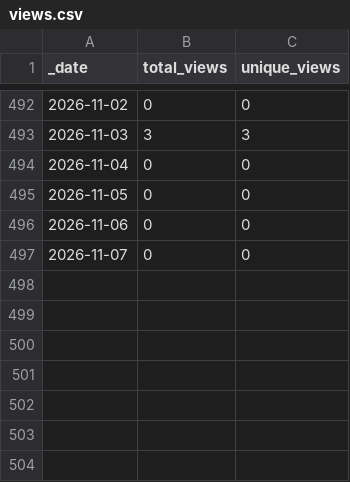
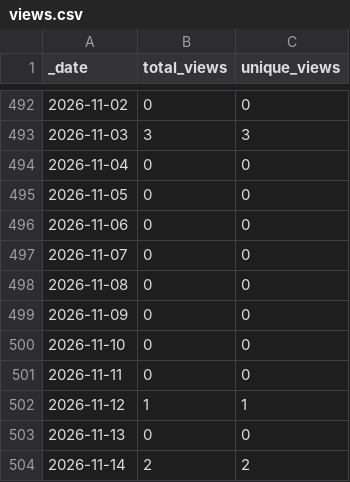
Before and after one commit to opentecr/opentecr, a CSV file: traffic/views.csv, drawn as a sheet; only a part is shown, gaps mark what is left out.

```diff
--- a/traffic/views.csv
+++ b/traffic/views.csv
@@ -497 +497,8 @@ _date,total_views,unique_views
 2026-11-07,0,0
+2026-11-08,0,0
+2026-11-09,0,0
+2026-11-10,0,0
+2026-11-11,0,0
+2026-11-12,1,1
+2026-11-13,0,0
+2026-11-14,2,2
```
Also changed, not shown: traffic/clones.csv, 1 other file.
